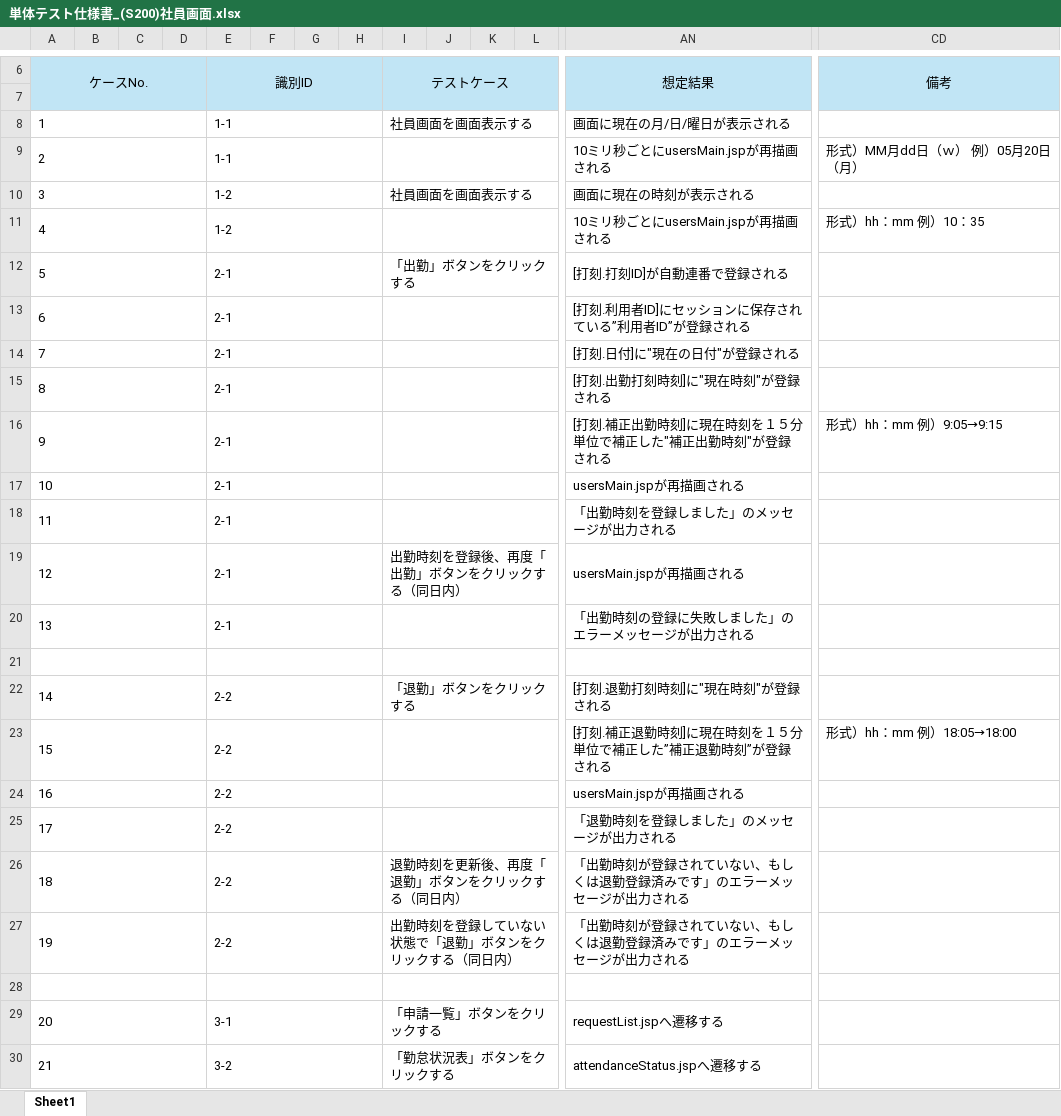
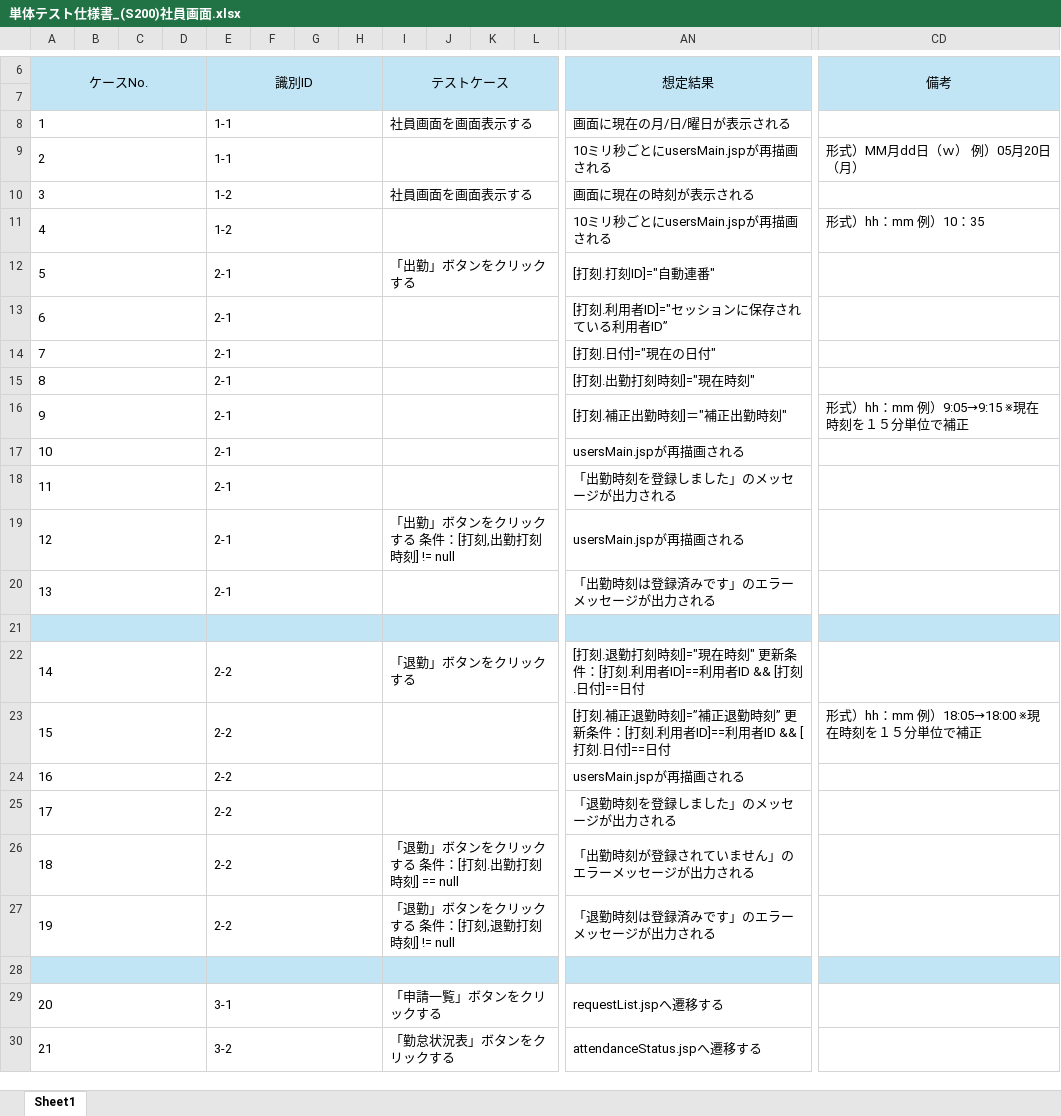
Before and after one commit to yoshiaradaiki/dakokusamurai-git-repository, an Excel workbook: 設計書_打刻侍/50_単体テスト/単体テスト仕様書_(S200)社員画面.xlsx, sheet Sheet1, drawn as a sheet; only a part is shown, gaps mark what is left out; values as stored, in another font and other column widths than the file's, no borders; the diff covers the shown part only; the diff names each change by its address in the sheet, - before the commit and + after, or states it on an @@ line.

Commit message:
Update 単体テスト仕様書_(S200)社員画面.xlsx

```diff
--- a/設計書_打刻侍/50_単体テスト/単体テスト仕様書_(S200)社員画面.xlsx (sheet Sheet1)
+++ b/設計書_打刻侍/50_単体テスト/単体テスト仕様書_(S200)社員画面.xlsx (sheet Sheet1)
-AN12 (想定結果): [打刻.打刻ID]が自動連番で登録される
+AN12 (想定結果): [打刻.打刻ID]="自動連番"
-AN13 (想定結果): [打刻.利用者ID]にセッションに保存されている”利用者ID”が登録される
+AN13 (想定結果): [打刻.利用者ID]="セッションに保存されている利用者ID”
-AN14 (想定結果): [打刻.日付]に"現在の日付"が登録される
+AN14 (想定結果): [打刻.日付]="現在の日付"
-AN15 (想定結果): [打刻.出勤打刻時刻]に"現在時刻"が登録される
+AN15 (想定結果): [打刻.出勤打刻時刻]="現在時刻"
-AN16 (想定結果): [打刻.補正出勤時刻]に現在時刻を１５分単位で補正した"補正出勤時刻"が登録される
+AN16 (想定結果): [打刻.補正出勤時刻]＝"補正出勤時刻"
-CD16 (備考): 形式）hh：mm 例）9:05→9:15
+CD16 (備考): 形式）hh：mm 例）9:05→9:15 ※現在時刻を１５分単位で補正
-I19 (テストケース): 出勤時刻を登録後、再度「出勤」ボタンをクリックする（同日内）
+I19 (テストケース): 「出勤」ボタンをクリックする 条件：[打刻,出勤打刻時刻] != null
-AN20 (想定結果): 「出勤時刻の登録に失敗しました」のエラーメッセージが出力される
+AN20 (想定結果): 「出勤時刻は登録済みです」のエラーメッセージが出力される
-A21:CD21 fill: none
+A21:CD21 fill: #C1E5F5
-AN22 (想定結果): [打刻.退勤打刻時刻]に"現在時刻"が登録される
+AN22 (想定結果): [打刻.退勤打刻時刻]="現在時刻" 更新条件：[打刻.利用者ID]==利用者ID && [打刻.日付]==日付
-AN23 (想定結果): …退勤時刻]に現在時刻を１５分単位で補正した”補正退勤時刻”が登録される
+AN23 (想定結果): …退勤時刻]=”補正退勤時刻” 更新条件：[打刻.利用者ID]==利用者ID && [打刻.日付]==日付
-CD23 (備考): 形式）hh：mm 例）18:05→18:00
+CD23 (備考): 形式）hh：mm 例）18:05→18:00 ※現在時刻を１５分単位で補正
-I26 (テストケース): 退勤時刻を更新後、再度「退勤」ボタンをクリックする（同日内）
+I26 (テストケース): 「退勤」ボタンをクリックする 条件：[打刻.出勤打刻時刻] == null
-AN26 (想定結果): 「出勤時刻が登録されていない、もしくは退勤登録済みです」のエラーメッセージが出力される
+AN26 (想定結果): 「出勤時刻が登録されていません」のエラーメッセージが出力される
-I27 (テストケース): 出勤時刻を登録していない状態で「退勤」ボタンをクリックする（同日内）
+I27 (テストケース): 「退勤」ボタンをクリックする 条件：[打刻,退勤打刻時刻] != null
-AN27 (想定結果): 「出勤時刻が登録されていない、もしくは退勤登録済みです」のエラーメッセージが出力される
+AN27 (想定結果): 「退勤時刻は登録済みです」のエラーメッセージが出力される
-A28:CD28 fill: none
+A28:CD28 fill: #C1E5F5
```
Also changed, not shown: cell formats elsewhere in this sheet.
